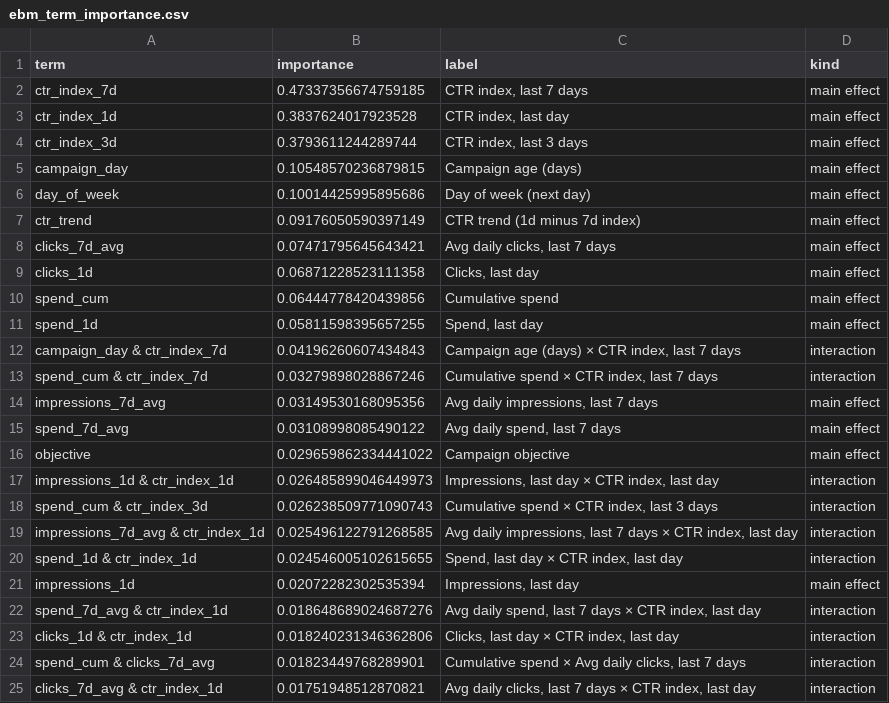
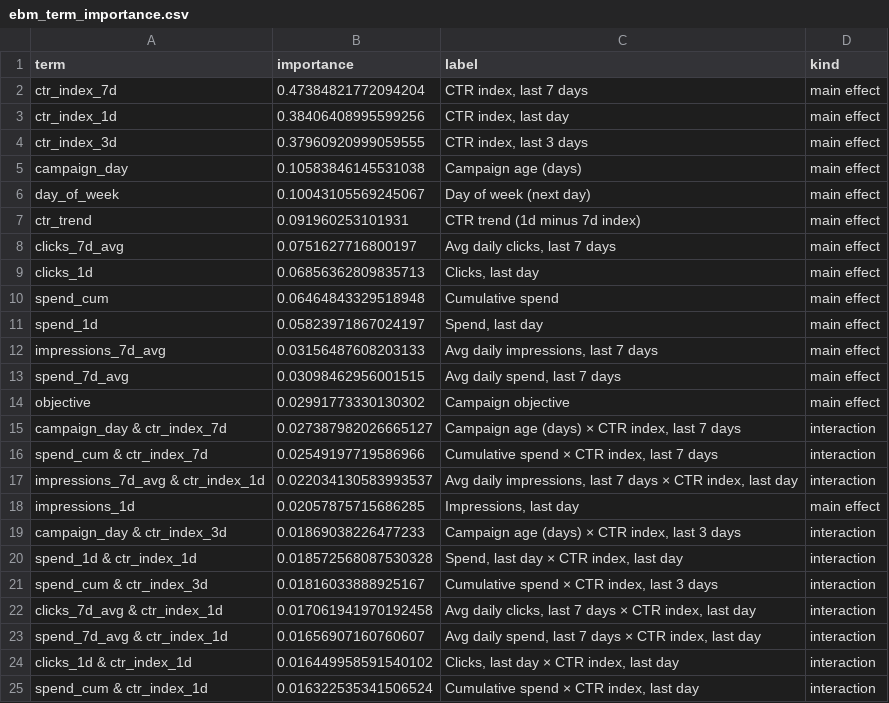
Before and after one commit to nimilaJay/ad-performance-ml, a CSV file: reports/ebm_term_importance.csv, drawn as a sheet; only a part is shown; the diff covers the shown part only.

```diff
--- a/reports/ebm_term_importance.csv
+++ b/reports/ebm_term_importance.csv
@@ -1,25 +1,25 @@
 term,importance,label,kind
-ctr_index_7d,0.47337356674759185,"CTR index, last 7 days",main effect
-ctr_index_1d,0.3837624017923528,"CTR index, last day",main effect
-ctr_index_3d,0.3793611244289744,"CTR index, last 3 days",main effect
-campaign_day,0.10548570236879815,Campaign age (days),main effect
-day_of_week,0.10014425995895686,Day of week (next day),main effect
-ctr_trend,0.09176050590397149,CTR trend (1d minus 7d index),main effect
-clicks_7d_avg,0.07471795645643421,"Avg daily clicks, last 7 days",main effect
-clicks_1d,0.06871228523111358,"Clicks, last day",main effect
-spend_cum,0.06444778420439856,Cumulative spend,main effect
-spend_1d,0.05811598395657255,"Spend, last day",main effect
-campaign_day & ctr_index_7d,0.04196260607434843,"Campaign age (days) × CTR index, last 7 days",interaction
-spend_cum & ctr_index_7d,0.03279898028867246,"Cumulative spend × CTR index, last 7 days",interaction
-impressions_7d_avg,0.03149530168095356,"Avg daily impressions, last 7 days",main effect
-spend_7d_avg,0.03108998085490122,"Avg daily spend, last 7 days",main effect
-objective,0.029659862334441022,Campaign objective,main effect
-impressions_1d & ctr_index_1d,0.026485899046449973,"Impressions, last day × CTR index, last day",interaction
-spend_cum & ctr_index_3d,0.026238509771090743,"Cumulative spend × CTR index, last 3 days",interaction
-impressions_7d_avg & ctr_index_1d,0.025496122791268585,"Avg daily impressions, last 7 days × CTR index, last day",interaction
-spend_1d & ctr_index_1d,0.024546005102615655,"Spend, last day × CTR index, last day",interaction
-impressions_1d,0.02072282302535394,"Impressions, last day",main effect
-spend_7d_avg & ctr_index_1d,0.018648689024687276,"Avg daily spend, last 7 days × CTR index, last day",interaction
-clicks_1d & ctr_index_1d,0.018240231346362806,"Clicks, last day × CTR index, last day",interaction
-spend_cum & clicks_7d_avg,0.01823449768289901,"Cumulative spend × Avg daily clicks, last 7 days",interaction
-clicks_7d_avg & ctr_index_1d,0.01751948512870821,"Avg daily clicks, last 7 days × CTR index, last day",interaction
+ctr_index_7d,0.47384821772094204,"CTR index, last 7 days",main effect
+ctr_index_1d,0.38406408995599256,"CTR index, last day",main effect
+ctr_index_3d,0.37960920999059555,"CTR index, last 3 days",main effect
+campaign_day,0.10583846145531038,Campaign age (days),main effect
+day_of_week,0.10043105569245067,Day of week (next day),main effect
+ctr_trend,0.091960253101931,CTR trend (1d minus 7d index),main effect
+clicks_7d_avg,0.0751627716800197,"Avg daily clicks, last 7 days",main effect
+clicks_1d,0.06856362809835713,"Clicks, last day",main effect
+spend_cum,0.06464843329518948,Cumulative spend,main effect
+spend_1d,0.05823971867024197,"Spend, last day",main effect
+impressions_7d_avg,0.03156487608203133,"Avg daily impressions, last 7 days",main effect
+spend_7d_avg,0.03098462956001515,"Avg daily spend, last 7 days",main effect
+objective,0.02991773330130302,Campaign objective,main effect
+campaign_day & ctr_index_7d,0.027387982026665127,"Campaign age (days) × CTR index, last 7 days",interaction
+spend_cum & ctr_index_7d,0.02549197719586966,"Cumulative spend × CTR index, last 7 days",interaction
+impressions_7d_avg & ctr_index_1d,0.022034130583993537,"Avg daily impressions, last 7 days × CTR index, last day",interaction
+impressions_1d,0.02057875715686285,"Impressions, last day",main effect
+campaign_day & ctr_index_3d,0.01869038226477233,"Campaign age (days) × CTR index, last 3 days",interaction
+spend_1d & ctr_index_1d,0.018572568087530328,"Spend, last day × CTR index, last day",interaction
+spend_cum & ctr_index_3d,0.01816033888925167,"Cumulative spend × CTR index, last 3 days",interaction
+clicks_7d_avg & ctr_index_1d,0.017061941970192458,"Avg daily clicks, last 7 days × CTR index, last day",interaction
+spend_7d_avg & ctr_index_1d,0.01656907160760607,"Avg daily spend, last 7 days × CTR index, last day",interaction
+clicks_1d & ctr_index_1d,0.016449958591540102,"Clicks, last day × CTR index, last day",interaction
+spend_cum & ctr_index_1d,0.016322535341506524,"Cumulative spend × CTR index, last day",interaction
```
Also changed, not shown: 2 edited cells elsewhere in this file, reports/model_comparison.csv, reports/permutation_importance.csv, 21 other files.
